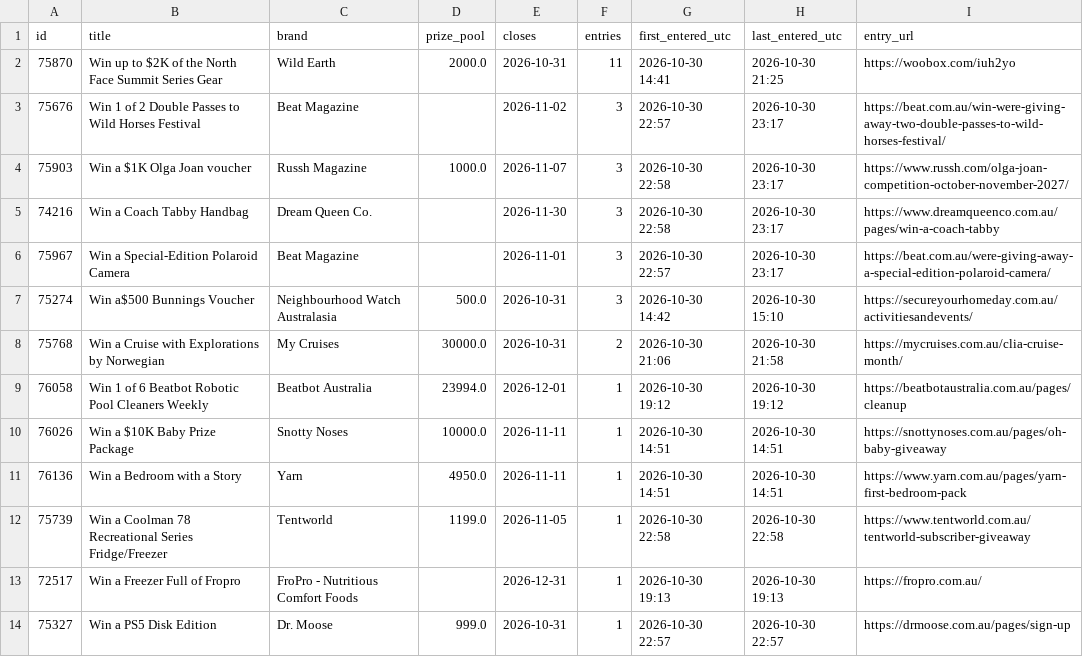
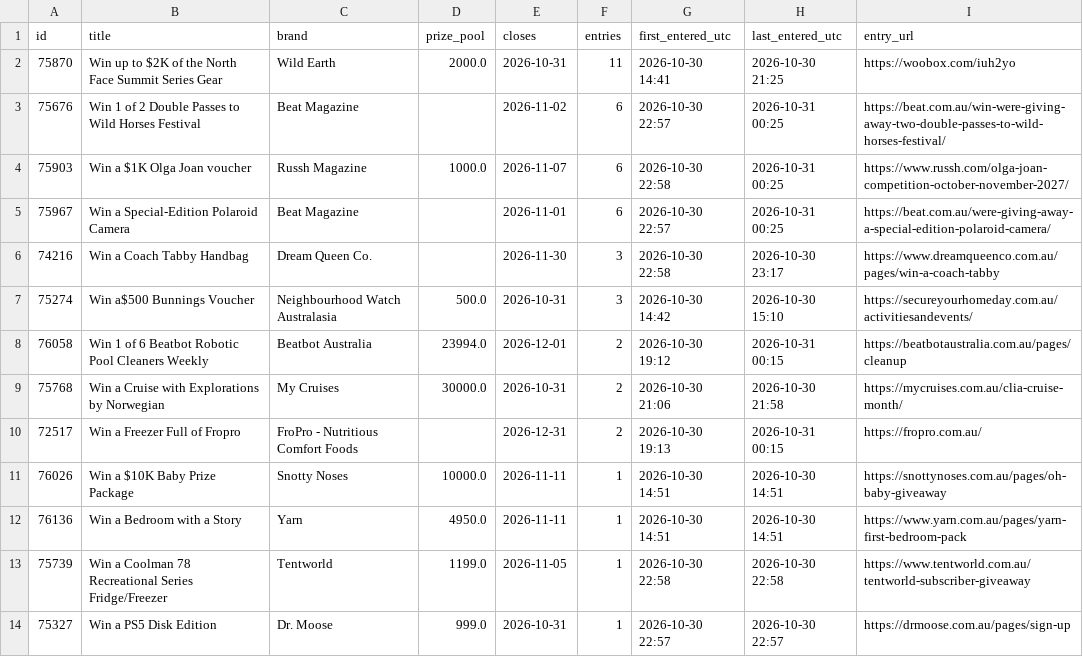
Before and after one commit to JesseAllomes/Lotto-project, a CSV file: data/entries/register.csv, drawn as a sheet.

```diff
--- a/data/entries/register.csv
+++ b/data/entries/register.csv
@@ -2,9 +2,10 @@ id,title,brand,prize_pool,closes,entries,first_entered_utc,last_entered_utc,entr
 75870,Win up to $2K of the North Face Summit Series Gear,Wild Earth,2000.0,2026-10-31,11,2026-10-30 14:41,2026-10-30 21:25,https://woobox.com/iuh2yo
-75676,Win 1 of 2 Double Passes to Wild Horses Festival,Beat Magazine,,2026-11-02,3,2026-10-30 22:57,2026-10-30 23:17,https://beat.com.au/win-were-giving-away-two-double-passes-to-wild-horses-festival/
-75903,Win a $1K Olga Joan voucher,Russh Magazine,1000.0,2026-11-07,3,2026-10-30 22:58,2026-10-30 23:17,https://www.russh.com/olga-joan-competition-october-november-2027/
+75676,Win 1 of 2 Double Passes to Wild Horses Festival,Beat Magazine,,2026-11-02,6,2026-10-30 22:57,2026-10-31 00:25,https://beat.com.au/win-were-giving-away-two-double-passes-to-wild-horses-festival/
+75903,Win a $1K Olga Joan voucher,Russh Magazine,1000.0,2026-11-07,6,2026-10-30 22:58,2026-10-31 00:25,https://www.russh.com/olga-joan-competition-october-november-2027/
+75967,Win a Special-Edition Polaroid Camera,Beat Magazine,,2026-11-01,6,2026-10-30 22:57,2026-10-31 00:25,https://beat.com.au/were-giving-away-a-special-edition-polaroid-camera/
 74216,Win a Coach Tabby Handbag,Dream Queen Co.,,2026-11-30,3,2026-10-30 22:58,2026-10-30 23:17,https://www.dreamqueenco.com.au/pages/win-a-coach-tabby
-75967,Win a Special-Edition Polaroid Camera,Beat Magazine,,2026-11-01,3,2026-10-30 22:57,2026-10-30 23:17,https://beat.com.au/were-giving-away-a-special-edition-polaroid-camera/
 75274,Win a$500 Bunnings Voucher,Neighbourhood Watch Australasia,500.0,2026-10-31,3,2026-10-30 14:42,2026-10-30 15:10,https://secureyourhomeday.com.au/activitiesandevents/
+76058,Win 1 of 6 Beatbot Robotic Pool Cleaners Weekly,Beatbot Australia,23994.0,2026-12-01,2,2026-10-30 19:12,2026-10-31 00:15,https://beatbotaustralia.com.au/pages/cleanup
 75768,Win a Cruise with Explorations by Norwegian,My Cruises,30000.0,2026-10-31,2,2026-10-30 21:06,2026-10-30 21:58,https://mycruises.com.au/clia-cruise-month/
-76058,Win 1 of 6 Beatbot Robotic Pool Cleaners Weekly,Beatbot Australia,23994.0,2026-12-01,1,2026-10-30 19:12,2026-10-30 19:12,https://beatbotaustralia.com.au/pages/cleanup
+72517,Win a Freezer Full of Fropro,FroPro - Nutritious Comfort Foods,,2026-12-31,2,2026-10-30 19:13,2026-10-31 00:15,https://fropro.com.au/
 76026,Win a $10K Baby Prize Package,Snotty Noses,10000.0,2026-11-11,1,2026-10-30 14:51,2026-10-30 14:51,https://snottynoses.com.au/pages/oh-baby-giveaway
@@ -12,3 +13,2 @@ id,title,brand,prize_pool,closes,entries,first_entered_utc,last_entered_utc,entr
 75739,Win a Coolman 78 Recreational Series Fridge/Freezer,Tentworld,1199.0,2026-11-05,1,2026-10-30 22:58,2026-10-30 22:58,https://www.tentworld.com.au/tentworld-subscriber-giveaway
-72517,Win a Freezer Full of Fropro,FroPro - Nutritious Comfort Foods,,2026-12-31,1,2026-10-30 19:13,2026-10-30 19:13,https://fropro.com.au/
 75327,Win a PS5 Disk Edition,Dr. Moose,999.0,2026-10-31,1,2026-10-30 22:57,2026-10-30 22:57,https://drmoose.com.au/pages/sign-up
```
Also changed, not shown: data/entries/manual.csv, data/entries/queue.csv, 3 other files.
